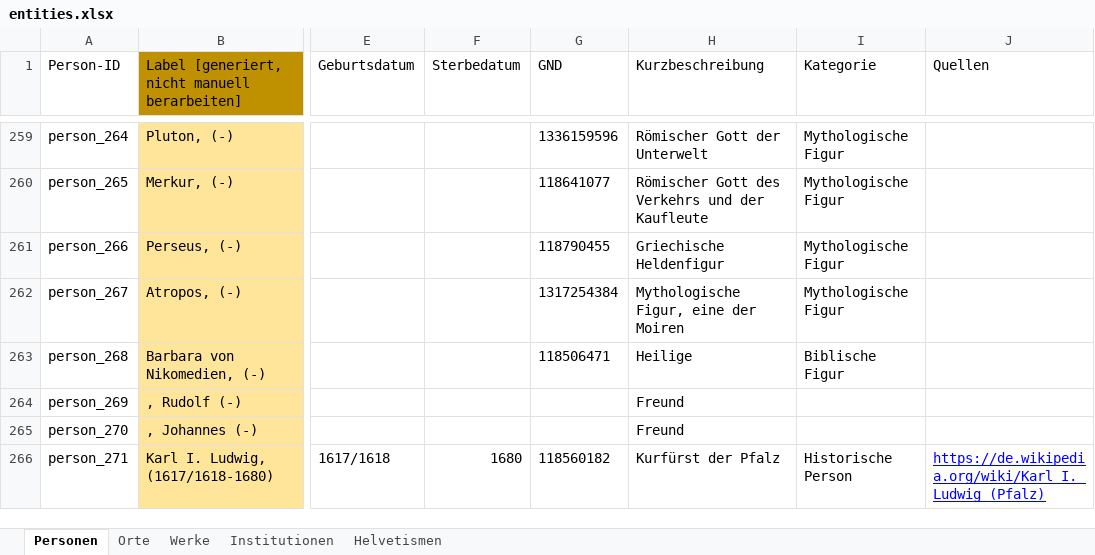
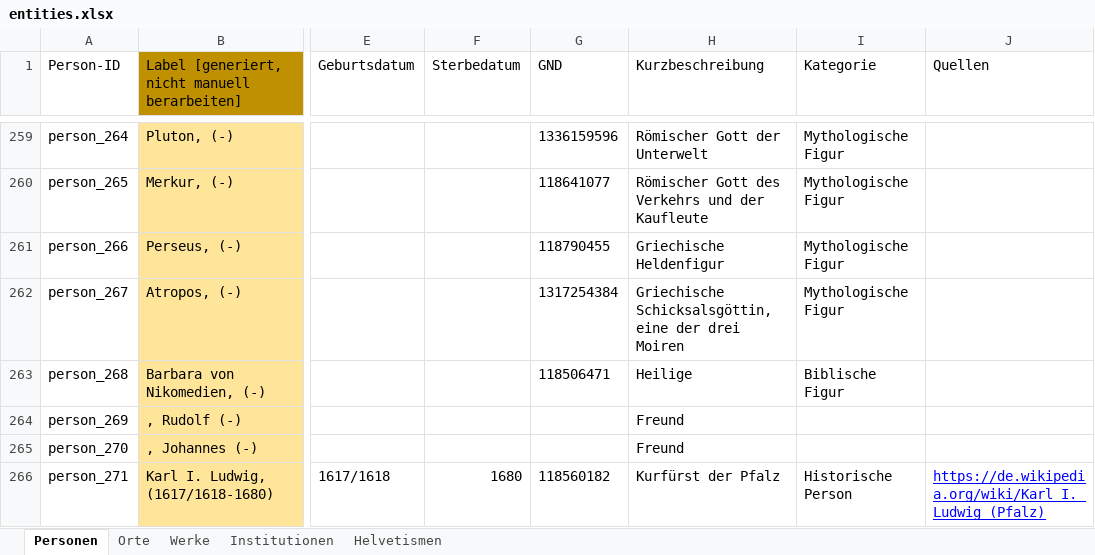
Before and after one commit to DHBern/simler_data, an Excel workbook: gsheet/xlsx/entities.xlsx, sheet Personen, drawn as a sheet; only a part is shown, gaps mark what is left out; values as stored, in another font and other column widths than the file's, no borders; charts and pictures and table styles not drawn; the diff covers the shown part only; the diff names each change by its address in the sheet, - before the commit and + after, or states it on an @@ line.

```diff
--- a/gsheet/xlsx/entities.xlsx (sheet Personen)
+++ b/gsheet/xlsx/entities.xlsx (sheet Personen)
-H262 (Kurzbeschreibung): Mythologische Figur, eine der Moiren
+H262 (Kurzbeschreibung): Griechische Schicksalsgöttin, eine der drei Moiren
```
Also changed, not shown: 19 edited cells elsewhere in this sheet, sheet Orte, sheet Institutionen.
